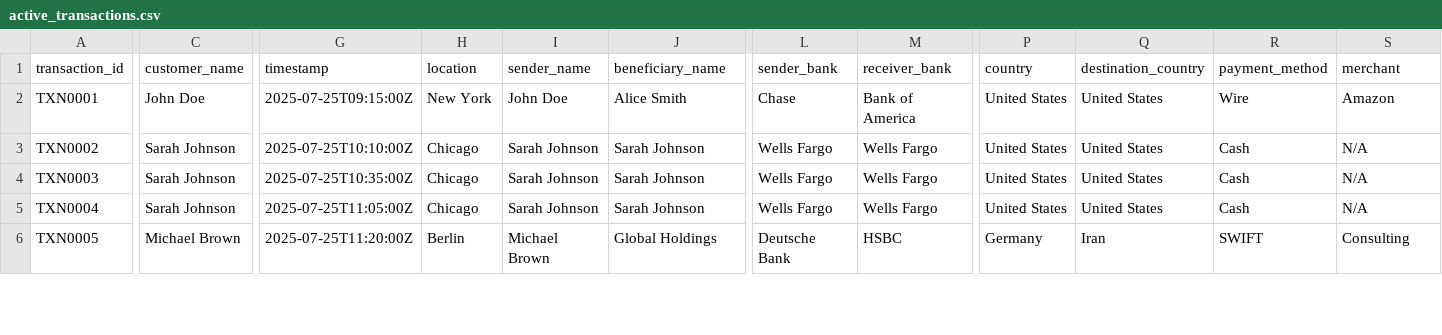
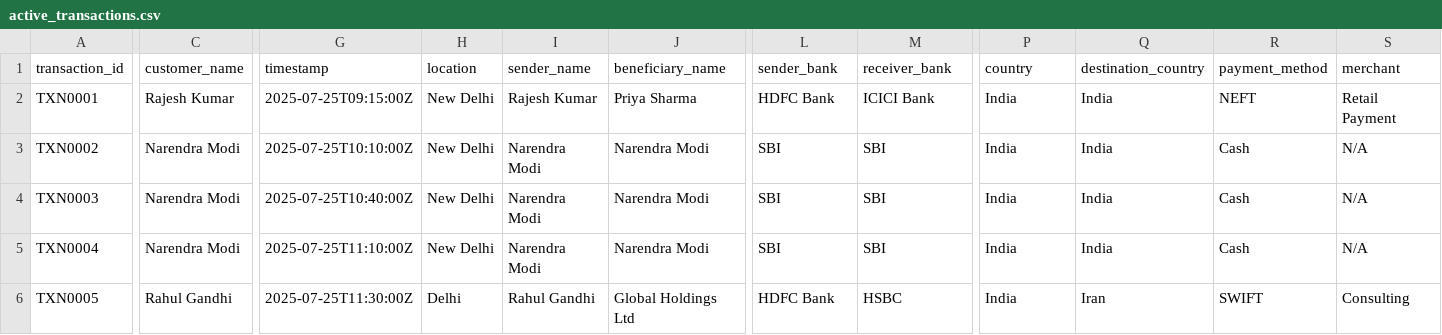
Before and after one commit to GurumaujSatsangi/trace, a CSV file: data/active_transactions.csv, drawn as a sheet; only a part is shown, gaps mark what is left out; the diff covers the shown part only; the diff names each change by its address in the sheet, - before the commit and + after, or states it on an @@ line.

```diff
--- a/data/active_transactions.csv
+++ b/data/active_transactions.csv
-C2 (customer_name): John Doe
+C2 (customer_name): Rajesh Kumar
-H2 (location): New York
+H2 (location): New Delhi
-I2 (sender_name): John Doe
+I2 (sender_name): Rajesh Kumar
-J2 (beneficiary_name): Alice Smith
+J2 (beneficiary_name): Priya Sharma
-L2 (sender_bank): Chase
+L2 (sender_bank): HDFC Bank
-M2 (receiver_bank): Bank of America
+M2 (receiver_bank): ICICI Bank
-P2:P5 (country): United States
+P2:P5 (country): India
-Q2:Q5 (destination_country): United States
+Q2:Q5 (destination_country): India
-R2 (payment_method): Wire
+R2 (payment_method): NEFT
-S2 (merchant): Amazon
+S2 (merchant): Retail Payment
-C3:C5 (customer_name): Sarah Johnson
+C3:C5 (customer_name): Narendra Modi
-H3:H5 (location): Chicago
+H3:H5 (location): New Delhi
-I3:I5 (sender_name): Sarah Johnson
+I3:I5 (sender_name): Narendra Modi
-J3:J5 (beneficiary_name): Sarah Johnson
+J3:J5 (beneficiary_name): Narendra Modi
-L3:L5 (sender_bank): Wells Fargo
+L3:L5 (sender_bank): SBI
-M3:M5 (receiver_bank): Wells Fargo
+M3:M5 (receiver_bank): SBI
-G4 (timestamp): 2025-07-25T10:35:00Z
+G4 (timestamp): 2025-07-25T10:40:00Z
-G5 (timestamp): 2025-07-25T11:05:00Z
+G5 (timestamp): 2025-07-25T11:10:00Z
-C6 (customer_name): Michael Brown
+C6 (customer_name): Rahul Gandhi
-G6 (timestamp): 2025-07-25T11:20:00Z
+G6 (timestamp): 2025-07-25T11:30:00Z
-H6 (location): Berlin
+H6 (location): Delhi
-I6 (sender_name): Michael Brown
+I6 (sender_name): Rahul Gandhi
-J6 (beneficiary_name): Global Holdings
+J6 (beneficiary_name): Global Holdings Ltd
-L6 (sender_bank): Deutsche Bank
+L6 (sender_bank): HDFC Bank
-P6 (country): Germany
+P6 (country): India
```
Also changed, not shown: 139 edited cells elsewhere in this file, 14 other files.
